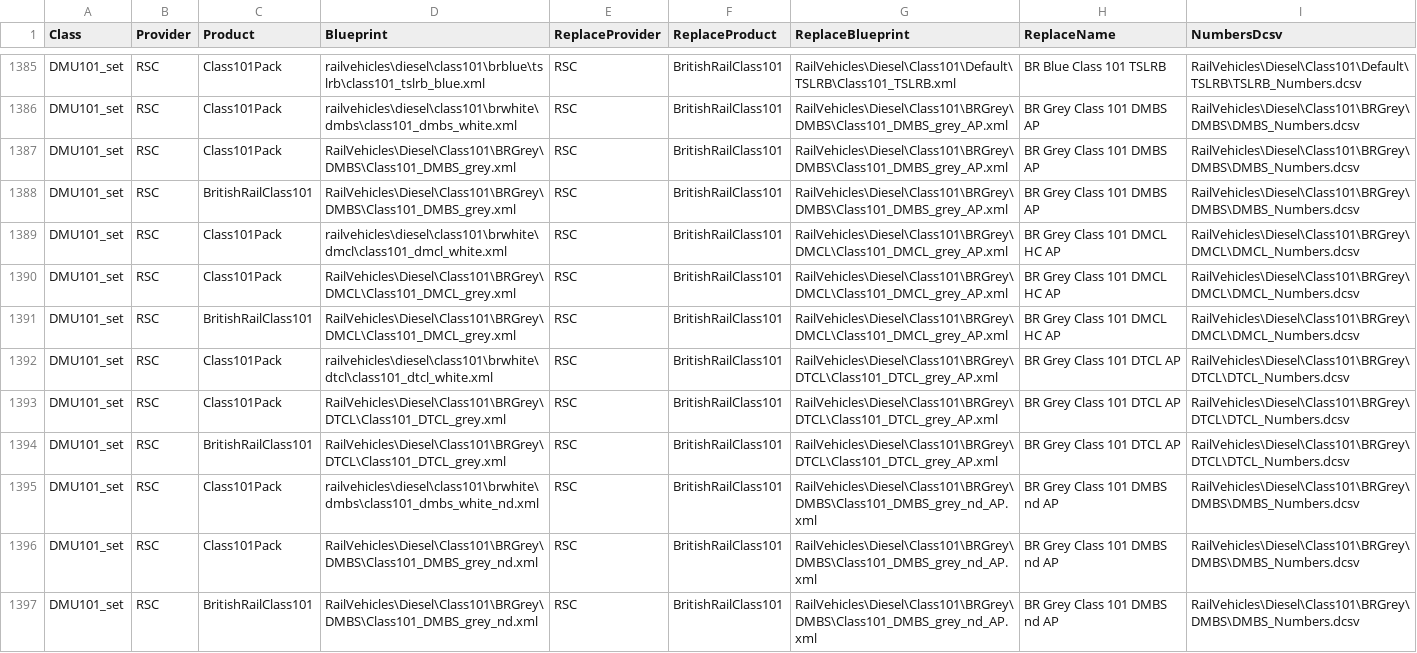
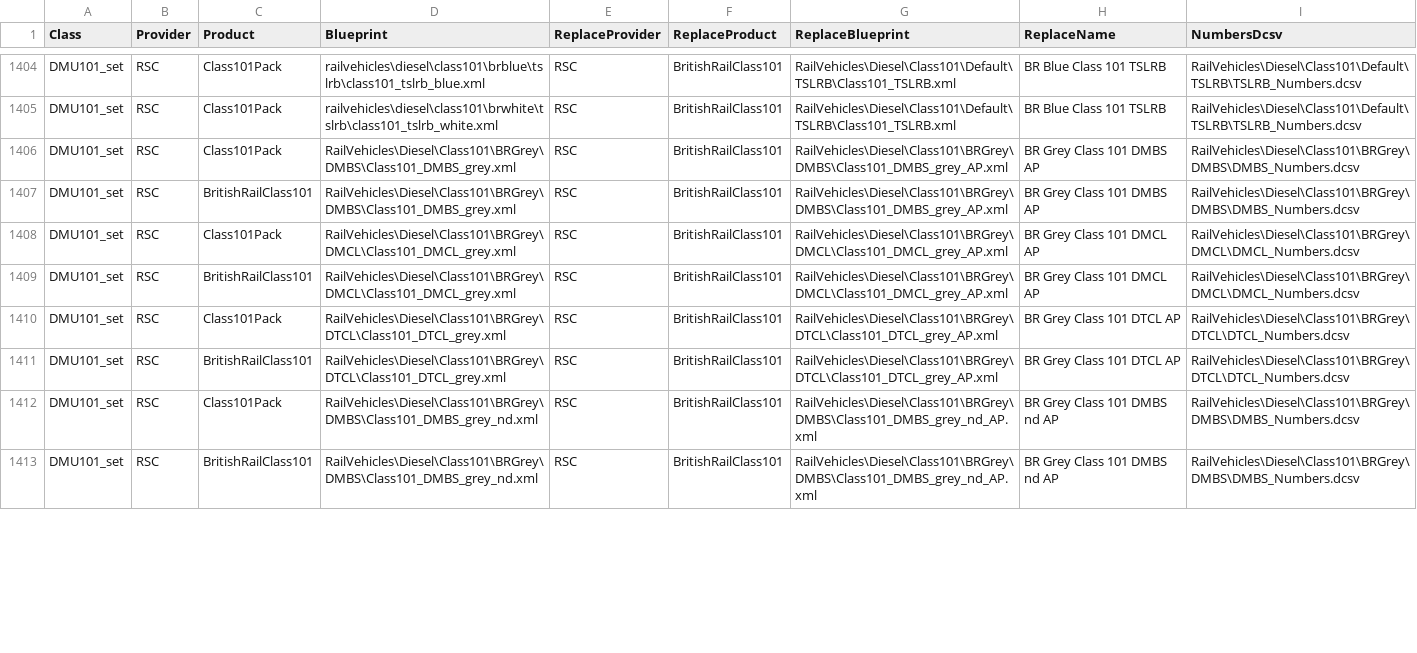
Before and after one commit to jrmckenzie/RSSwapTool, a CSV file: tables/Replacements.csv, drawn as a sheet; only a part is shown, gaps mark what is left out; removed rows and columns are numbered as before the commit, all else as after; the diff covers the shown part only; the diff names each change by its address in the sheet, - before the commit and + after, or states it on an @@ line.

Commit message:
Functionality added to replace BR Blue Class 47s

```diff
--- a/tables/Replacements.csv
+++ b/tables/Replacements.csv
-D1405 (Blueprint): railvehicles\diesel\class101\brwhite\dmbs\class101_dmbs_white.xml
+D1405 (Blueprint): railvehicles\diesel\class101\brwhite\tslrb\class101_tslrb_white.xml
-G1405 (ReplaceBlueprint): RailVehicles\Diesel\Class101\BRGrey\DMBS\Class101_DMBS_grey_AP.xml
+G1405 (ReplaceBlueprint): RailVehicles\Diesel\Class101\Default\TSLRB\Class101_TSLRB.xml
-H1405 (ReplaceName): BR Grey Class 101 DMBS AP
+H1405 (ReplaceName): BR Blue Class 101 TSLRB
-I1405 (NumbersDcsv): RailVehicles\Diesel\Class101\BRGrey\DMBS\DMBS_Numbers.dcsv
+I1405 (NumbersDcsv): RailVehicles\Diesel\Class101\Default\TSLRB\TSLRB_Numbers.dcsv
-row 1389: DMU101_set | RSC | Class101Pack | railvehicles\diesel\class101\brwhite\dmcl\class101_dmcl_white.xml | RSC | BritishRailClass101 | RailVehicles\Diesel\Class101\BRGrey\DMCL\Class101_DMCL_grey_AP.xml | BR Grey Class 101 DMCL HC AP | RailVehicles\Diesel\Class101\BRGrey\DMCL\DMCL_Numbers.dcsv
-H1408:H1409 (ReplaceName): BR Grey Class 101 DMCL HC AP
+H1408:H1409 (ReplaceName): BR Grey Class 101 DMCL AP
-row 1392: DMU101_set | RSC | Class101Pack | railvehicles\diesel\class101\brwhite\dtcl\class101_dtcl_white.xml | RSC | BritishRailClass101 | RailVehicles\Diesel\Class101\BRGrey\DTCL\Class101_DTCL_grey_AP.xml | BR Grey Class 101 DTCL AP | RailVehicles\Diesel\Class101\BRGrey\DTCL\DTCL_Numbers.dcsv
-row 1395: DMU101_set | RSC | Class101Pack | railvehicles\diesel\class101\brwhite\dmbs\class101_dmbs_white_nd.xml | RSC | BritishRailClass101 | RailVehicles\Diesel\Class101\BRGrey\DMBS\Class101_DMBS_grey_nd_AP.xml | BR Grey Class 101 DMBS nd AP | RailVehicles\Diesel\Class101\BRGrey\DMBS\DMBS_Numbers.dcsv
```
Also changed, not shown: 18 added rows, 4 removed rows, 1 moved row and 6 edited cells elsewhere in this file, 1 other file.
